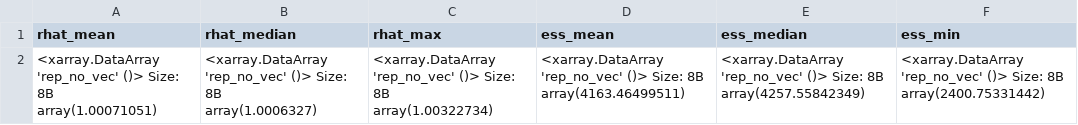
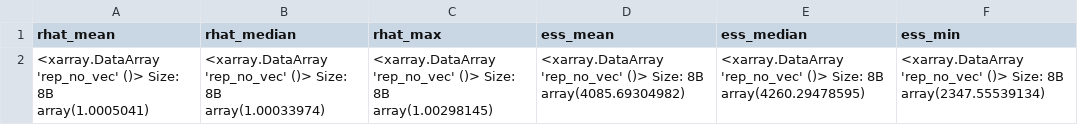
Before and after one commit to will-s-hart/end-of-outbreak-vbd, a CSV file: results/lazio_outbreak/suitability_diagnostics.csv, drawn as a sheet.

```diff
--- a/results/lazio_outbreak/suitability_diagnostics.csv
+++ b/results/lazio_outbreak/suitability_diagnostics.csv
@@ -1,8 +1,8 @@
 rhat_mean,rhat_median,rhat_max,ess_mean,ess_median,ess_min
-"<xarray.DataArray 'rep_no_vec' ()> Size: 8B
-array(1.00071051)","<xarray.DataArray 'rep_no_vec' ()> Size: 8B
-array(1.0006327)","<xarray.DataArray 'rep_no_vec' ()> Size: 8B
-array(1.00322734)","<xarray.DataArray 'rep_no_vec' ()> Size: 8B
-array(4163.46499511)","<xarray.DataArray 'rep_no_vec' ()> Size: 8B
-array(4257.55842349)","<xarray.DataArray 'rep_no_vec' ()> Size: 8B
-array(2400.75331442)"
+"<xarray.DataArray 'rep_no_vec' ()> Size: 8B
+array(1.0005041)","<xarray.DataArray 'rep_no_vec' ()> Size: 8B
+array(1.00033974)","<xarray.DataArray 'rep_no_vec' ()> Size: 8B
+array(1.00298145)","<xarray.DataArray 'rep_no_vec' ()> Size: 8B
+array(4085.69304982)","<xarray.DataArray 'rep_no_vec' ()> Size: 8B
+array(4260.29478595)","<xarray.DataArray 'rep_no_vec' ()> Size: 8B
+array(2347.55539134)"
```
Also changed, not shown: results/lazio_outbreak/autoregressive.csv, results/lazio_outbreak/autoregressive_diagnostics.csv, 7 other files.
